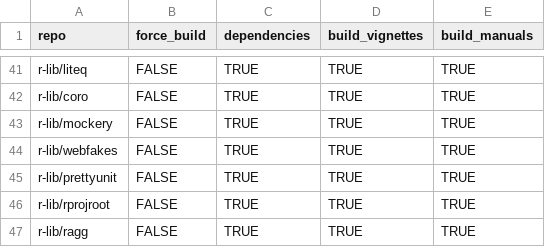
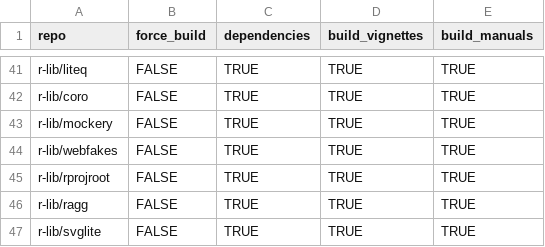
Before and after one commit to ScientificProgrammer/InstallMyPkgsToNewRSetup, a CSV file: data/PkgsToInstall.csv, drawn as a sheet; only a part is shown, gaps mark what is left out; the shorter side is filled out with more unchanged rows; the diff names each change by its address in the sheet, - before the commit and + after, or states it on an @@ line.

Commit message:
Update packages to be installed

```diff
--- a/data/PkgsToInstall.csv
+++ b/data/PkgsToInstall.csv
-row 45: r-lib/prettyunit | FALSE | TRUE | TRUE | TRUE
```
